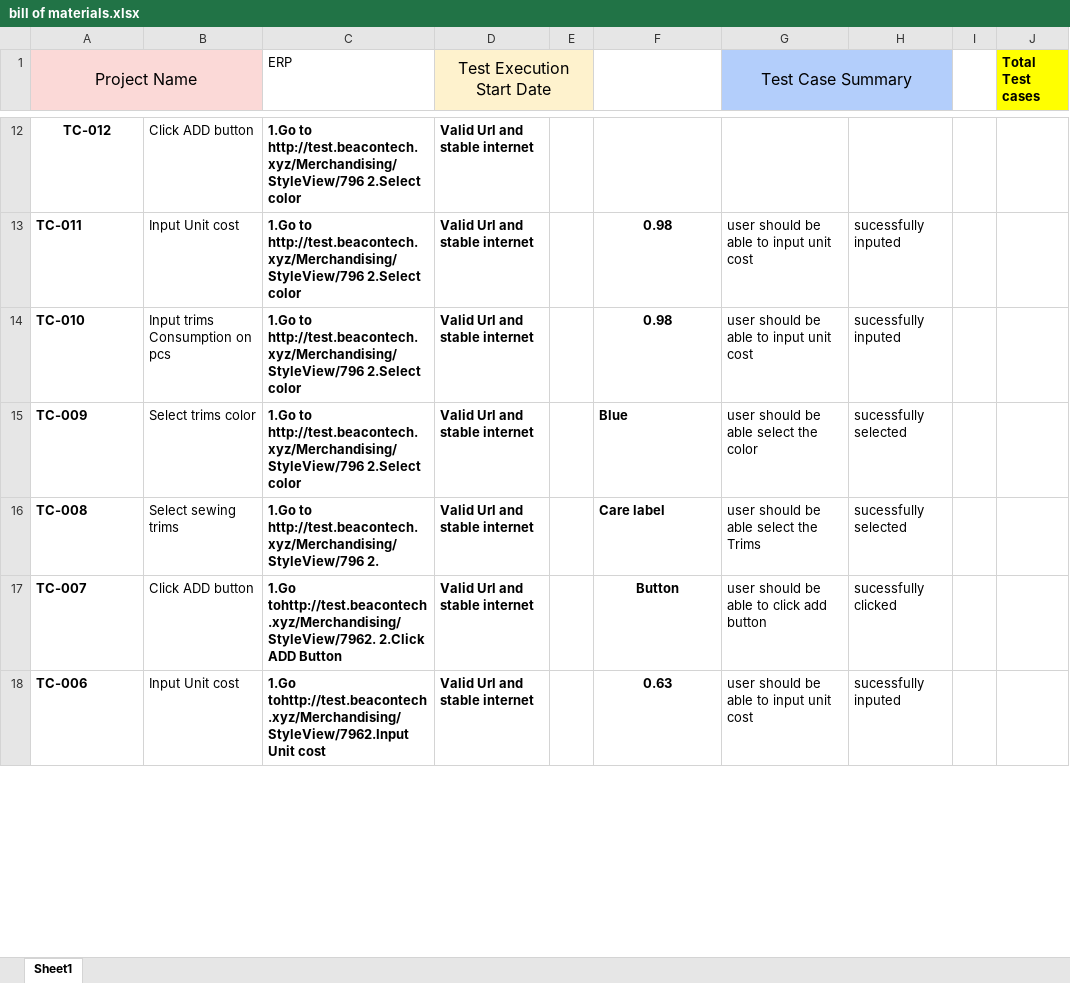
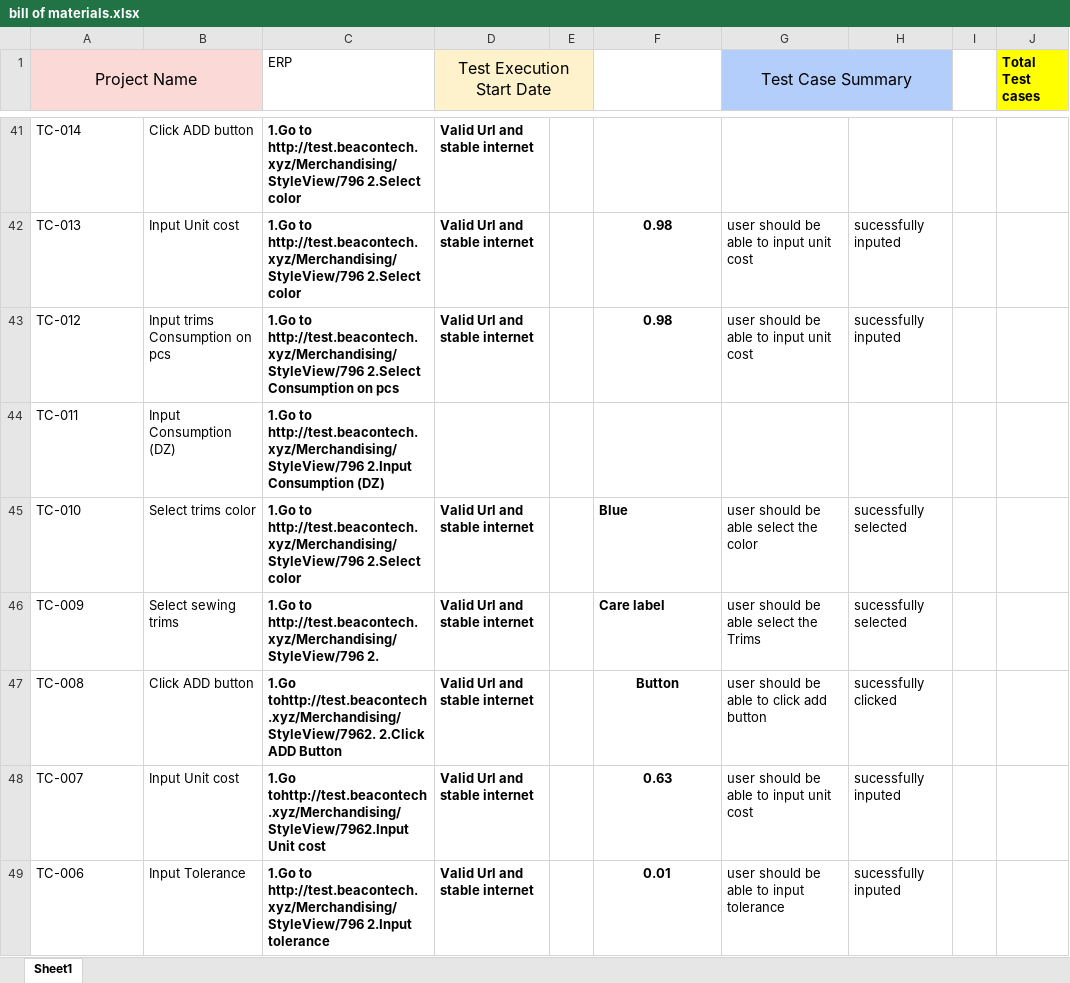
Before and after one commit to ouks-bd/Beacon-ERP-Test-case, an Excel workbook: bill of materials.xlsx, sheet Sheet1, drawn as a sheet; only a part is shown, gaps mark what is left out; values as stored, in another font and other column widths than the file's, no borders; addresses are those after the commit; the diff covers the shown part only; the diff names each change by its address in the sheet, - before the commit and + after, or states it on an @@ line.

```diff
--- a/bill of materials.xlsx (sheet Sheet1)
+++ b/bill of materials.xlsx (sheet Sheet1)
-A41 (Project Name): TC-012
+A41 (Project Name): TC-014
-A41:A42 bold: on
+A41:A42 bold: off
-A41 alignment: center
+A41 alignment: left
-A42 (Project Name): TC-011
+A42 (Project Name): TC-013
+row 43: TC-012 | Input trims Consumption on pcs | 1.Go to http://test.beacontech.xyz/Merchandising/StyleView/796 2.Select Consumption on pcs | Valid Url and stable internet |  | 0.98 | user should be able to input unit cost | sucessfully inputed
+row 44: TC-011 | Input Consumption (DZ) | 1.Go to http://test.beacontech.xyz/Merchandising/StyleView/796 2.Input Consumption (DZ)
-A45:A49 bold: on
+A45:A49 bold: off
-B45: Input trims Consumption on pcs
+B45: Select trims color
-F45: 0.98
+F45: Blue
-F45 alignment: center
+F45 alignment: left
-G45 (Test Case Summary): user should be able to input unit cost
+G45 (Test Case Summary): user should be able select the color
-H45: sucessfully inputed
+H45: sucessfully selected
-B46: Select trims color
+B46: Select sewing trims
-C46 (ERP): …to http://test.beacontech.xyz/Merchandising/StyleView/796 2.Select color
+C46 (ERP): …to http://test.beacontech.xyz/Merchandising/StyleView/796 2.
-F46: Blue
+F46: Care label
-G46 (Test Case Summary): user should be able select the color
+G46 (Test Case Summary): user should be able select the Trims
-B47: Select sewing trims
+B47: Click ADD button
-C47 (ERP): 1.Go to http://test.beacontech.xyz/Merchandising/StyleView/796 2.
+C47 (ERP): 1.Go tohttp://test.beacontech.xyz/Merchandising/StyleView/7962. 2.Click ADD Button
-F47: Care label
+F47: Button
-F47 alignment: left
+F47 alignment: center
-G47 (Test Case Summary): user should be able select the Trims
+G47 (Test Case Summary): user should be able to click add button
-H47: sucessfully selected
+H47: sucessfully clicked
-B48: Click ADD button
+B48: Input Unit cost
-C48 (ERP): 1.Go tohttp://test.beacontech.xyz/Merchandising/StyleView/7962. 2.Click ADD Button
+C48 (ERP): 1.Go tohttp://test.beacontech.xyz/Merchandising/StyleView/7962.Input Unit cost
-F48: Button
+F48: 0.63
-G48 (Test Case Summary): user should be able to click add button
+G48 (Test Case Summary): user should be able to input unit cost
-H48: sucessfully clicked
+H48: sucessfully inputed
-B49: Input Unit cost
+B49: Input Tolerance
-C49 (ERP): 1.Go tohttp://test.beacontech.xyz/Merchandising/StyleView/7962.Input Unit cost
+C49 (ERP): 1.Go to http://test.beacontech.xyz/Merchandising/StyleView/796 2.Input tolerance
-F49: 0.63
+F49: 0.01
-G49 (Test Case Summary): user should be able to input unit cost
+G49 (Test Case Summary): user should be able to input tolerance
```
Also changed, not shown: 29 added rows, 18 edited cells and cell formats elsewhere in this sheet.
